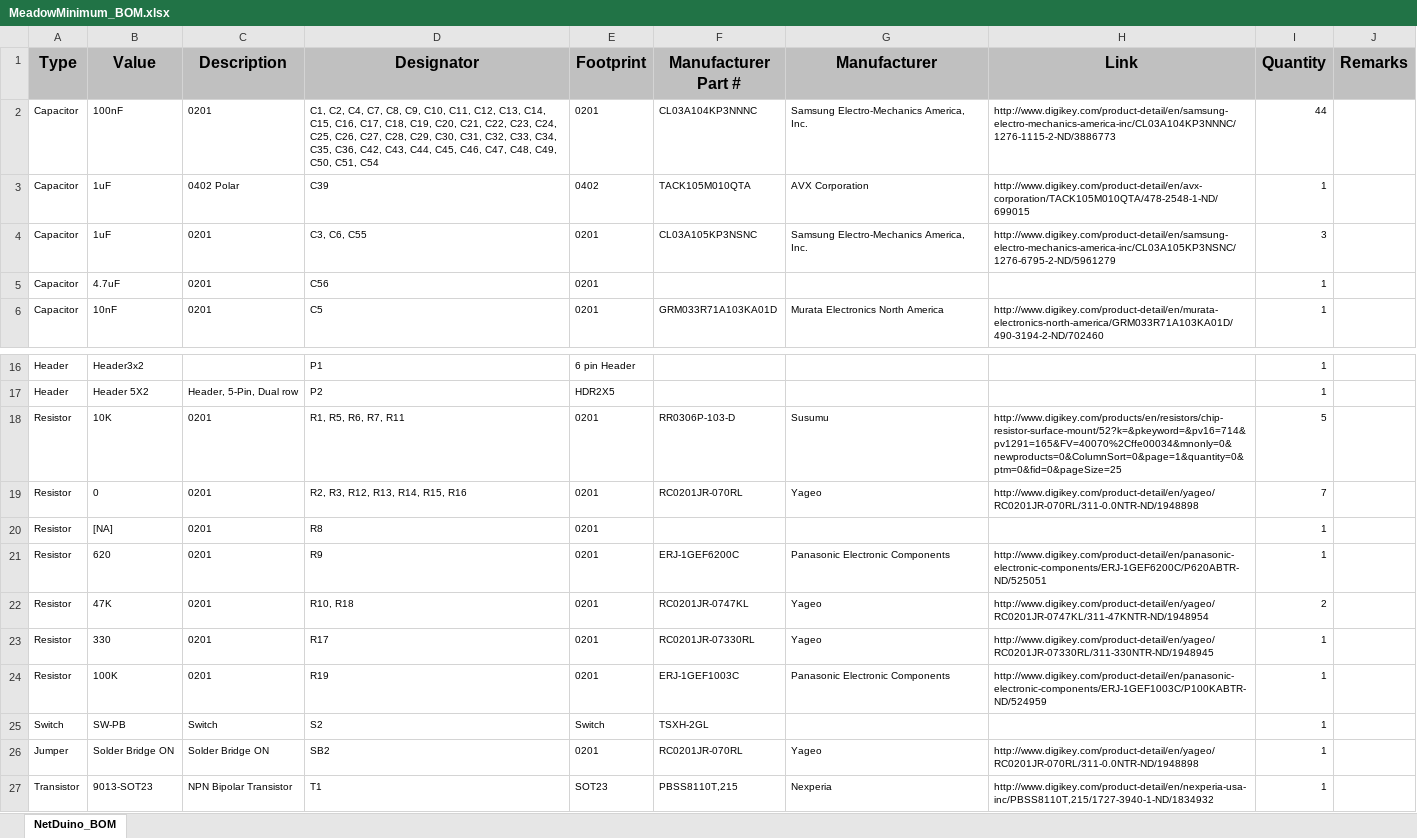
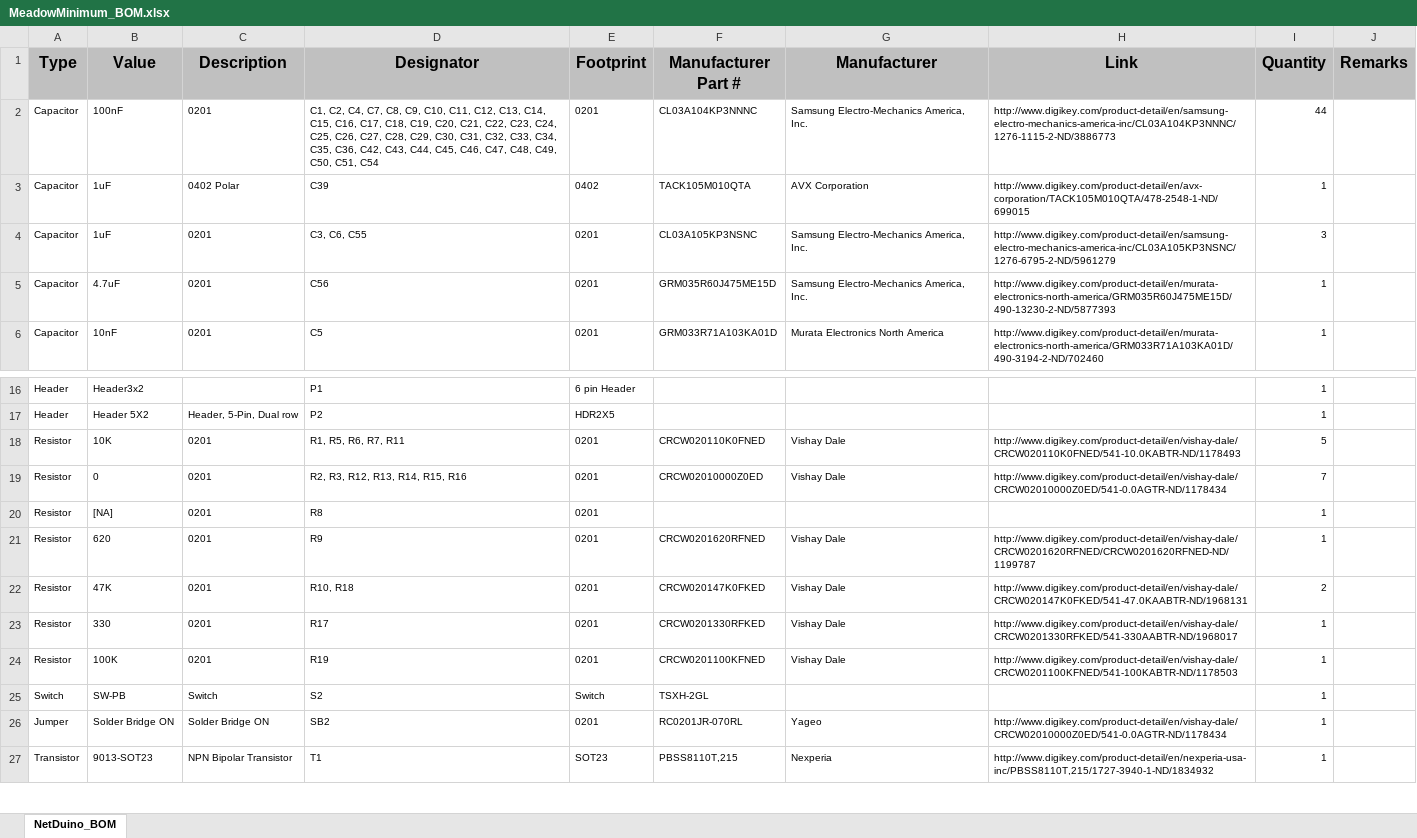
Before and after one commit to WildernessLabs/Meadow-Reference-Designs, an Excel workbook: MinimumMeadow/MeadowMinimum_BOM.xlsx, sheet NetDuino_BOM, drawn as a sheet; only a part is shown, gaps mark what is left out; values as stored, in another font and other column widths than the file's, no borders; the diff names each change by its address in the sheet, - before the commit and + after, or states it on an @@ line.

Commit message:
Updated BOM
(Manufacturers of some components change)

```diff
--- a/MinimumMeadow/MeadowMinimum_BOM.xlsx (sheet NetDuino_BOM)
+++ b/MinimumMeadow/MeadowMinimum_BOM.xlsx (sheet NetDuino_BOM)
-F5 (Manufacturer Part #): (empty)
+F5 (Manufacturer Part #): GRM035R60J475ME15D
-G5 (Manufacturer): (empty)
+G5 (Manufacturer): Samsung Electro-Mechanics America, Inc.
-H5 (Link): (empty)
+H5 (Link): http://www.digikey.com/product-detail/en/murata-electronics-north-america/GRM035R60J475ME15D/490-13230-2-ND/5877393
-F18 (Manufacturer Part #): RR0306P-103-D
+F18 (Manufacturer Part #): CRCW020110K0FNED
-G18 (Manufacturer): Susumu
+G18 (Manufacturer): Vishay Dale
-H18 (Link): http://www.digikey.com/products/en/resistors/chip-resistor-surface-mount/52?k=&pkeyword=&pv16=714&pv1291=165&FV=40070%2Cffe00034&mnonly=0&newproducts=0&ColumnSort=0&page=1&quantity=0&ptm=0&fid=0&pageSize=25
+H18 (Link): http://www.digikey.com/product-detail/en/vishay-dale/CRCW020110K0FNED/541-10.0KABTR-ND/1178493
-F19 (Manufacturer Part #): RC0201JR-070RL
+F19 (Manufacturer Part #): CRCW02010000Z0ED
-G19 (Manufacturer): Yageo
+G19 (Manufacturer): Vishay Dale
-H19 (Link): http://www.digikey.com/product-detail/en/yageo/RC0201JR-070RL/311-0.0NTR-ND/1948898
+H19 (Link): http://www.digikey.com/product-detail/en/vishay-dale/CRCW02010000Z0ED/541-0.0AGTR-ND/1178434
-F21 (Manufacturer Part #): ERJ-1GEF6200C
+F21 (Manufacturer Part #): CRCW0201620RFNED
-G21 (Manufacturer): Panasonic Electronic Components
+G21 (Manufacturer): Vishay Dale
-H21 (Link): http://www.digikey.com/product-detail/en/panasonic-electronic-components/ERJ-1GEF6200C/P620ABTR-ND/525051
+H21 (Link): http://www.digikey.com/product-detail/en/vishay-dale/CRCW0201620RFNED/CRCW0201620RFNED-ND/1199787
-F22 (Manufacturer Part #): RC0201JR-0747KL
+F22 (Manufacturer Part #): CRCW020147K0FKED
-G22:G23 (Manufacturer): Yageo
+G22:G23 (Manufacturer): Vishay Dale
-H22 (Link): http://www.digikey.com/product-detail/en/yageo/RC0201JR-0747KL/311-47KNTR-ND/1948954
+H22 (Link): http://www.digikey.com/product-detail/en/vishay-dale/CRCW020147K0FKED/541-47.0KAABTR-ND/1968131
-F23 (Manufacturer Part #): RC0201JR-07330RL
+F23 (Manufacturer Part #): CRCW0201330RFKED
-H23 (Link): http://www.digikey.com/product-detail/en/yageo/RC0201JR-07330RL/311-330NTR-ND/1948945
+H23 (Link): http://www.digikey.com/product-detail/en/vishay-dale/CRCW0201330RFKED/541-330AABTR-ND/1968017
-F24 (Manufacturer Part #): ERJ-1GEF1003C
+F24 (Manufacturer Part #): CRCW0201100KFNED
-G24 (Manufacturer): Panasonic Electronic Components
+G24 (Manufacturer): Vishay Dale
-H24 (Link): http://www.digikey.com/product-detail/en/panasonic-electronic-components/ERJ-1GEF1003C/P100KABTR-ND/524959
+H24 (Link): http://www.digikey.com/product-detail/en/vishay-dale/CRCW0201100KFNED/541-100KABTR-ND/1178503
-H26 (Link): http://www.digikey.com/product-detail/en/yageo/RC0201JR-070RL/311-0.0NTR-ND/1948898
+H26 (Link): http://www.digikey.com/product-detail/en/vishay-dale/CRCW02010000Z0ED/541-0.0AGTR-ND/1178434
```
